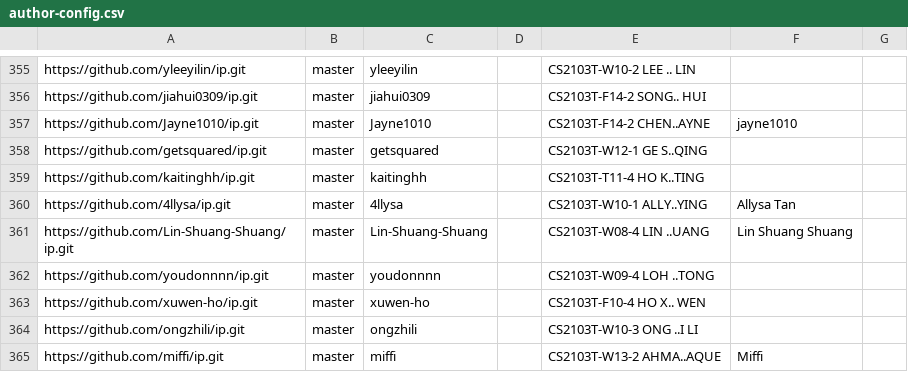
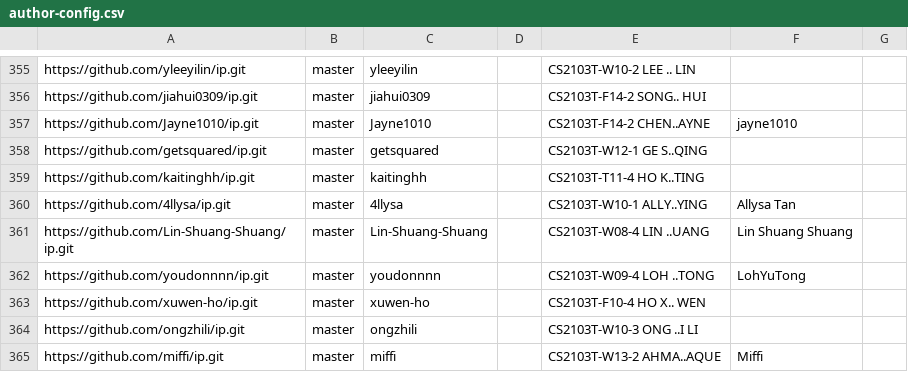
Before and after one commit to nus-cs2103-AY2324S2/ip-dashboard, a CSV file: configs/author-config.csv, drawn as a sheet; only a part is shown, gaps mark what is left out.

Commit message:
Update configs

```diff
--- a/configs/author-config.csv
+++ b/configs/author-config.csv
@@ -361,3 +361,3 @@ https://github.com/4llysa/ip.git,master,4llysa,,CS2103T-W10-1 ALLY..YING,Allysa
 https://github.com/Lin-Shuang-Shuang/ip.git,master,Lin-Shuang-Shuang,,CS2103T-W08-4 LIN ..UANG,Lin Shuang Shuang,
-https://github.com/youdonnnn/ip.git,master,youdonnnn,,CS2103T-W09-4 LOH ..TONG,,
+https://github.com/youdonnnn/ip.git,master,youdonnnn,,CS2103T-W09-4 LOH ..TONG,LohYuTong,
 https://github.com/xuwen-ho/ip.git,master,xuwen-ho,,CS2103T-F10-4 HO X.. WEN,,
```
